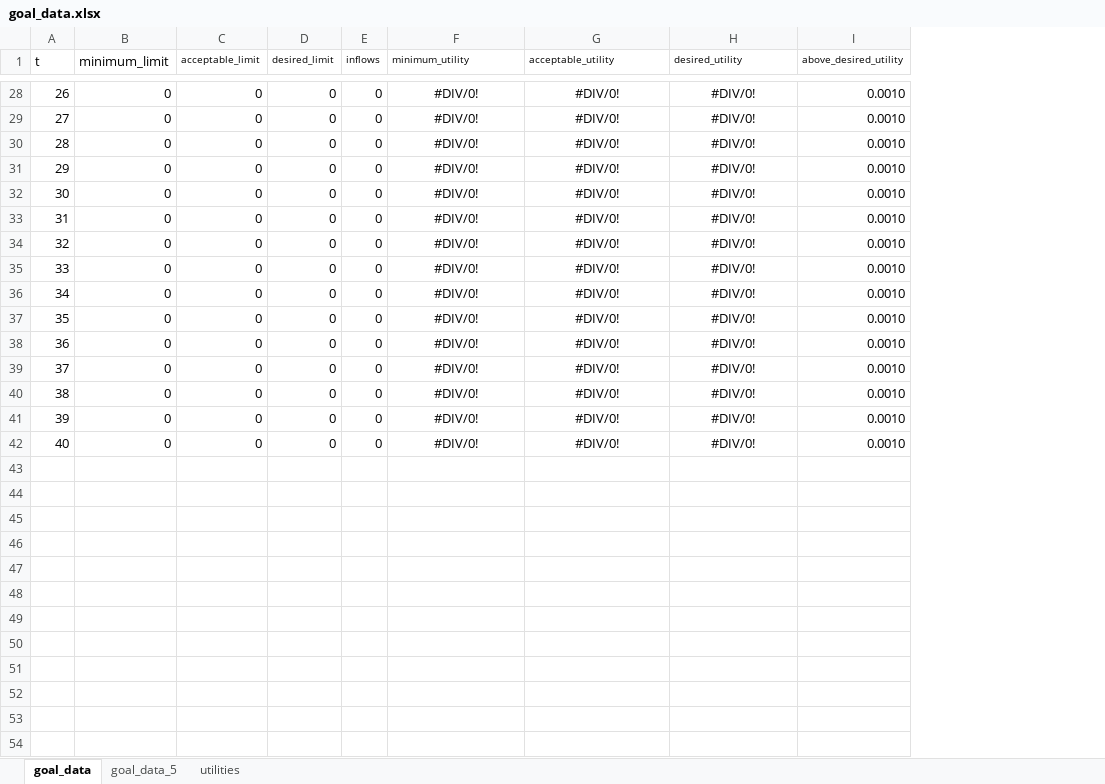
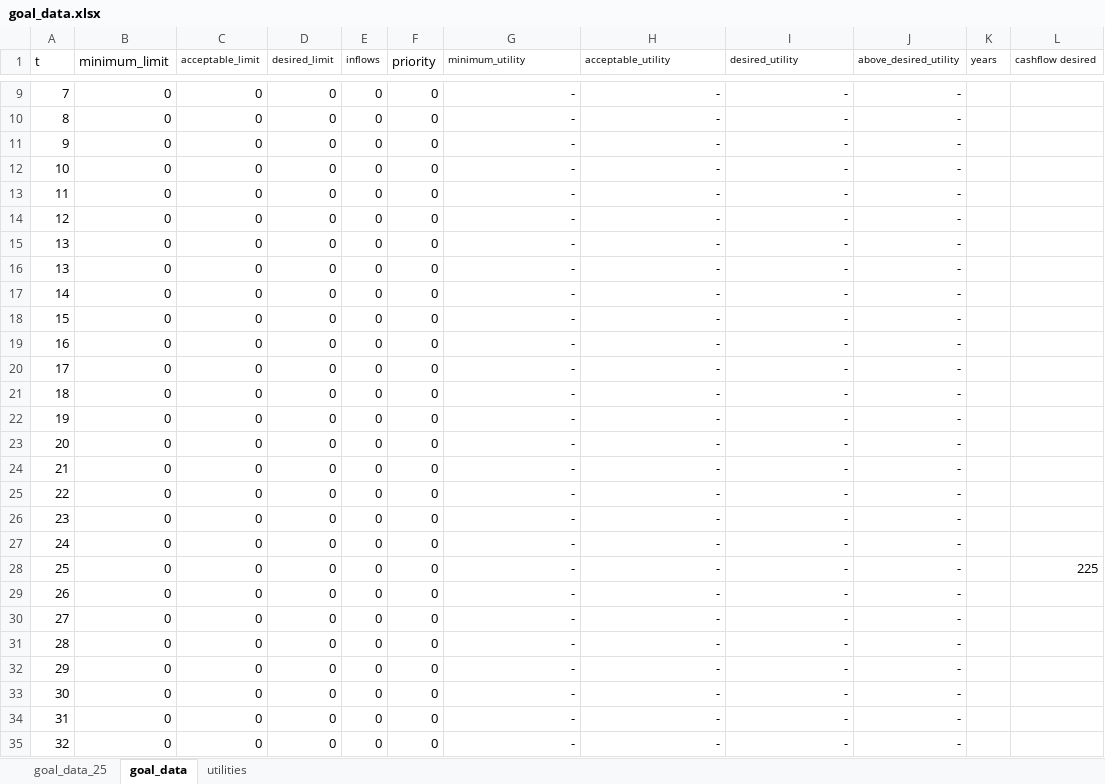
Before and after one commit to msz13/Goal-Based-Investing, an Excel workbook: julia_msp/goal_data.xlsx, sheet goal_data, drawn as a sheet; only a part is shown, gaps mark what is left out; values as stored, in another font and other column widths than the file's, no borders; addresses are those after the commit; the diff covers the shown part only; the diff names each change by its address in the sheet, - before the commit and + after, or states it on an @@ line.

```diff
--- a/julia_msp/goal_data.xlsx (sheet goal_data)
+++ b/julia_msp/goal_data.xlsx (sheet goal_data)
-sheet tab: goal_data_5
+sheet tab: goal_data_25
+column F (priority), rows 9-23: all 0
+column K (years), empty
+column L (cashflow desired), empty
@@ column A (t) renumbered between rows 9 and 23 @@
-G9:G23 (minimum_utility): #DIV/0!
+G9:G23 (minimum_utility): -
-G9:I23 alignment: center
+G9:I23 alignment: right
-H9:H23 (acceptable_utility): #DIV/0!
+H9:H23 (acceptable_utility): -
-I9:I23 (desired_utility): #DIV/0!
+I9:I23 (desired_utility): -
-J9:J23 (above_desired_utility): 0.0010
+J9:J23 (above_desired_utility): -
+row 24: 21 | 0 | 0 | 0 | 0 | 0 | - | - | - | -
+row 25: 22 | 0 | 0 | 0 | 0 | 0 | - | - | - | -
+row 26: 23 | 0 | 0 | 0 | 0 | 0 | - | - | - | -
+row 27: 24 | 0 | 0 | 0 | 0 | 0 | - | - | - | -
+row 28: 25 | 0 | 0 | 0 | 0 | 0 | - | - | - | - |  | 225
+row 29: 26 | 0 | 0 | 0 | 0 | 0 | - | - | - | -
+row 30: 27 | 0 | 0 | 0 | 0 | 0 | - | - | - | -
+row 31: 28 | 0 | 0 | 0 | 0 | 0 | - | - | - | -
+row 32: 29 | 0 | 0 | 0 | 0 | 0 | - | - | - | -
+row 33: 30 | 0 | 0 | 0 | 0 | 0 | - | - | - | -
+row 34: 31 | 0 | 0 | 0 | 0 | 0 | - | - | - | -
+row 35: 32 | 0 | 0 | 0 | 0 | 0 | - | - | - | -
```
Also changed, not shown: 15 added rows and 26 removed rows elsewhere in this sheet, formulas that keep their value, 4 other files.
